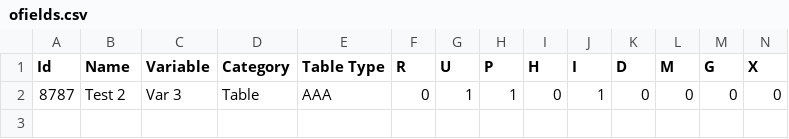
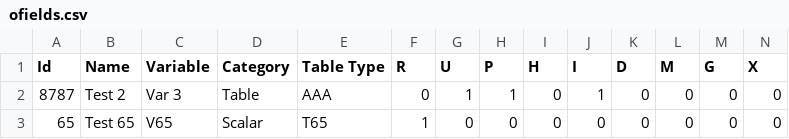
Before and after one commit to jafeth-calderon-ma/ofields-test, a CSV file: ofields.csv, drawn as a sheet; only a part is shown; rows hold the shown columns only; the diff names each change by its address in the sheet, - before the commit and + after, or states it on an @@ line.

Commit message:
Added Optional Field with ID: 65

```diff
--- a/ofields.csv
+++ b/ofields.csv
+row 3: 65 | Test 65 | V65 | Scalar | T65 | 1 | 0 | 0 | 0 | 0 | 0 | 0 | 0 | 0
```
